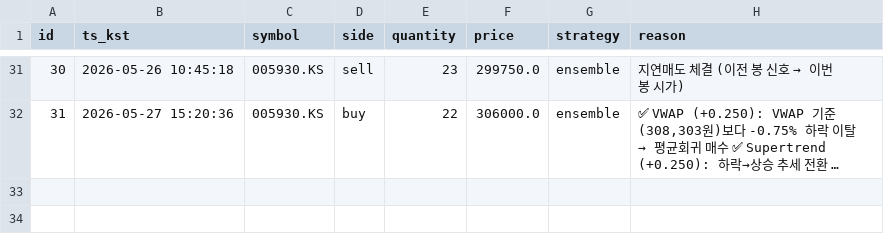
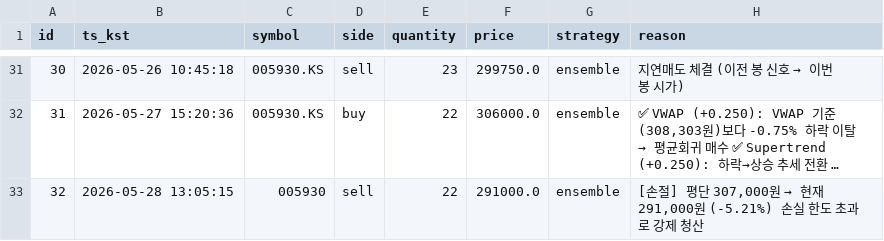
Before and after one commit to inwhan987/-, a CSV file: data/trades.csv, drawn as a sheet; only a part is shown, gaps mark what is left out; long unchanged cells end in …; the diff names each change by its address in the sheet, - before the commit and + after, or states it on an @@ line.

```diff
--- a/data/trades.csv
+++ b/data/trades.csv
+row 33: 32 | 2026-05-28 13:05:15 | 005930 | sell | 22 | 291000.0 | ensemble | [손절] 평단 307,000원 → 현재 291,000원 (-5.21%) 손실 한도 초과로 강제 청산
```
Also changed, not shown: data/reviews.csv, 5 other files.
